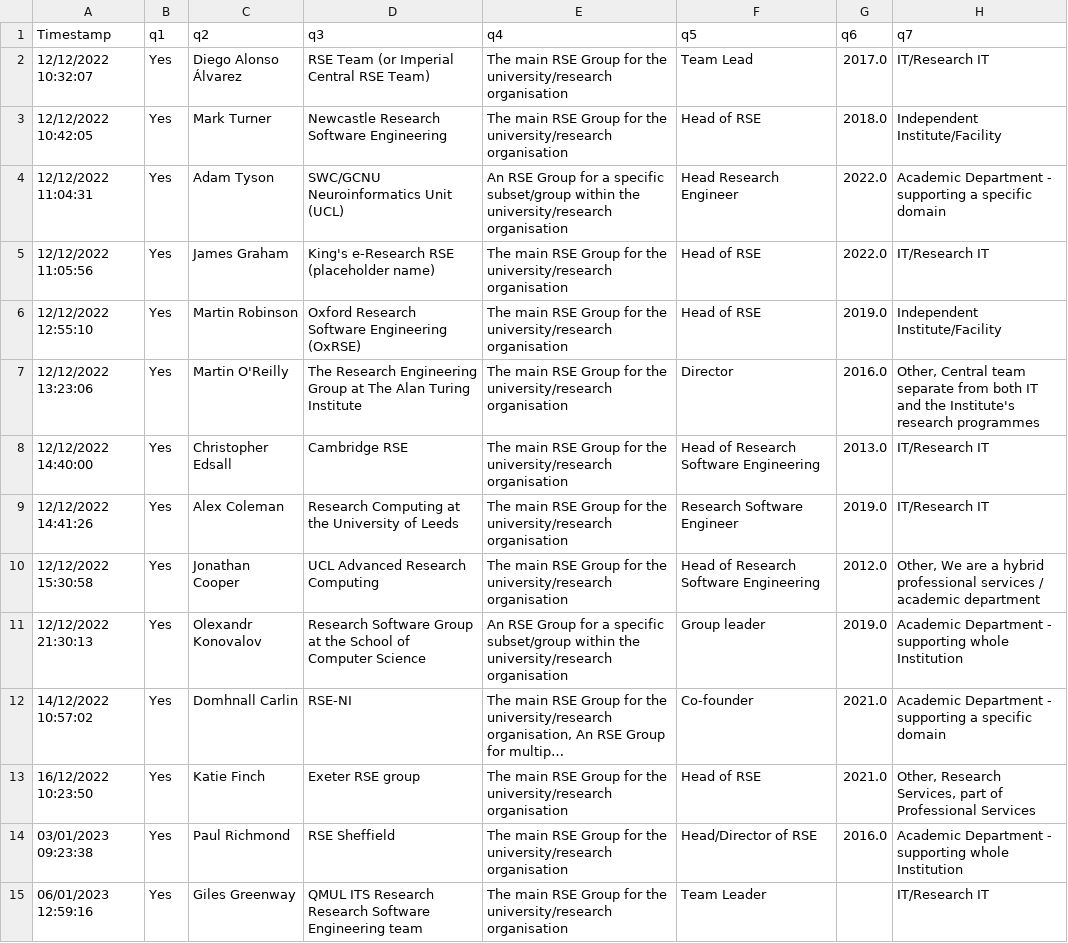
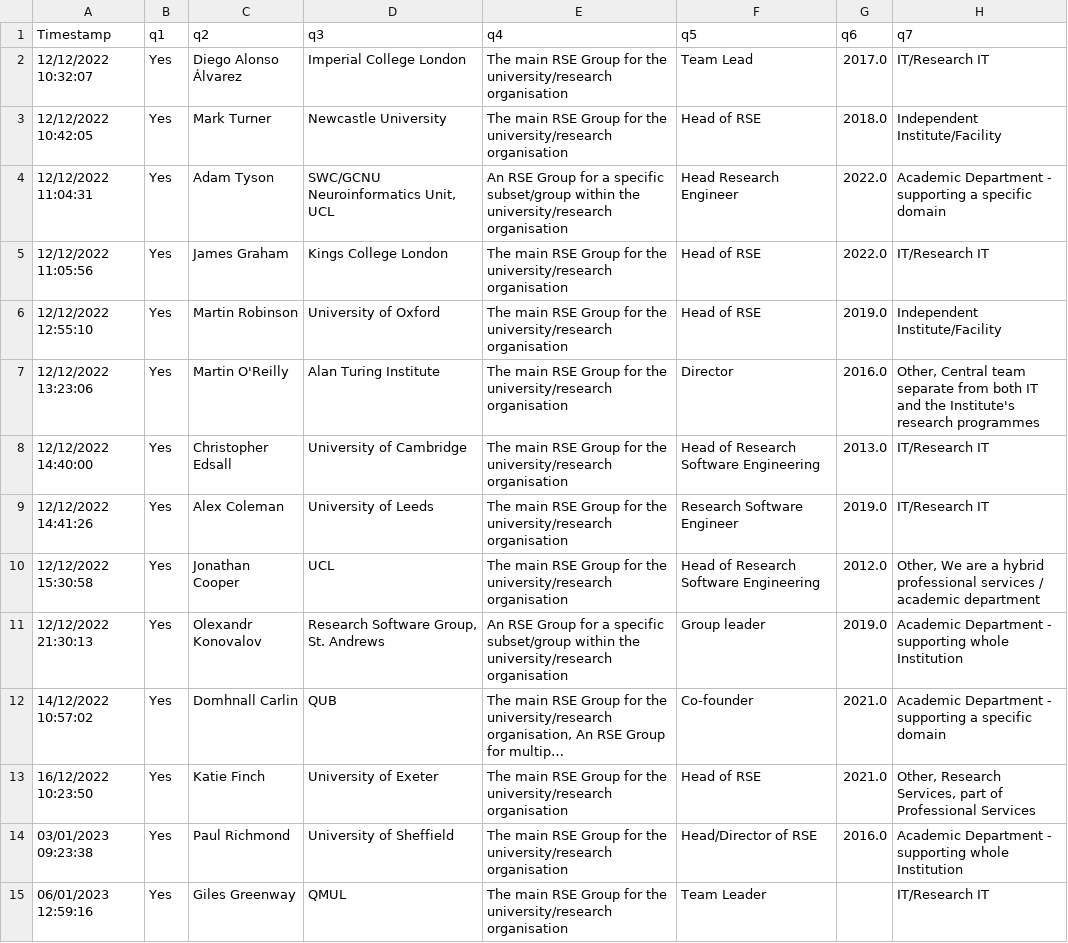
Before and after one commit to softwaresaved/RSE-Group-Leaders-Survey-2023_Python, a CSV file: data/processed/rse_group_survey_2023_responses_processed.csv, drawn as a sheet; only a part is shown; long unchanged cells end in …; the diff covers the shown part only; the diff names each change by its address in the sheet, - before the commit and + after, or states it on an @@ line.

Commit message:
Renamed groups with information from extra file.

```diff
--- a/data/processed/rse_group_survey_2023_responses_processed.csv
+++ b/data/processed/rse_group_survey_2023_responses_processed.csv
-D2 (q3): RSE Team (or Imperial Central RSE Team)
+D2 (q3): Imperial College London
-D3 (q3): Newcastle Research Software Engineering
+D3 (q3): Newcastle University
-D4 (q3): SWC/GCNU Neuroinformatics Unit (UCL)
+D4 (q3): SWC/GCNU Neuroinformatics Unit, UCL
-D5 (q3): King's e-Research RSE (placeholder name)
+D5 (q3): Kings College London
-D6 (q3): Oxford Research Software Engineering (OxRSE)
+D6 (q3): University of Oxford
-D7 (q3): The Research Engineering Group at The Alan Turing Institute
+D7 (q3): Alan Turing Institute
-D8 (q3): Cambridge RSE
+D8 (q3): University of Cambridge
-D9 (q3): Research Computing at the University of Leeds
+D9 (q3): University of Leeds
-D10 (q3): UCL Advanced Research Computing
+D10 (q3): UCL
-D11 (q3): Research Software Group at the School of Computer Science
+D11 (q3): Research Software Group, St. Andrews
-D12 (q3): RSE-NI
+D12 (q3): QUB
-D13 (q3): Exeter RSE group
+D13 (q3): University of Exeter
-D14 (q3): RSE Sheffield
+D14 (q3): University of Sheffield
-D15 (q3): QMUL ITS Research Research Software Engineering team
+D15 (q3): QMUL
```
Also changed, not shown: 19 edited cells elsewhere in this file, 14 other files.
